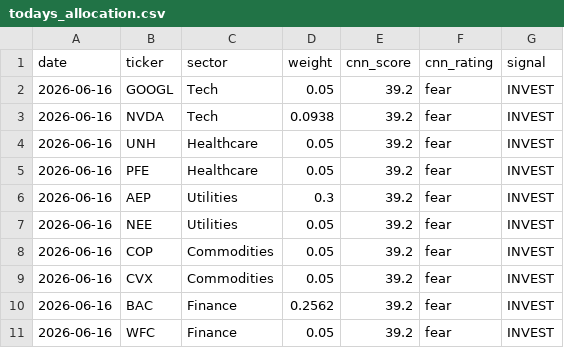
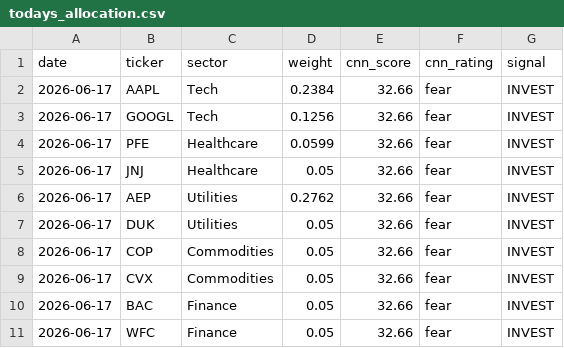
Before and after one commit to vkv23001/portfolio-optimization, a CSV file: outputs/todays_allocation.csv, drawn as a sheet.

```diff
--- a/outputs/todays_allocation.csv
+++ b/outputs/todays_allocation.csv
@@ -1,11 +1,11 @@
 date,ticker,sector,weight,cnn_score,cnn_rating,signal
-2026-06-16,GOOGL,Tech,0.05,39.2,fear,INVEST
-2026-06-16,NVDA,Tech,0.0938,39.2,fear,INVEST
-2026-06-16,UNH,Healthcare,0.05,39.2,fear,INVEST
-2026-06-16,PFE,Healthcare,0.05,39.2,fear,INVEST
-2026-06-16,AEP,Utilities,0.3,39.2,fear,INVEST
-2026-06-16,NEE,Utilities,0.05,39.2,fear,INVEST
-2026-06-16,COP,Commodities,0.05,39.2,fear,INVEST
-2026-06-16,CVX,Commodities,0.05,39.2,fear,INVEST
-2026-06-16,BAC,Finance,0.2562,39.2,fear,INVEST
-2026-06-16,WFC,Finance,0.05,39.2,fear,INVEST
+2026-06-17,AAPL,Tech,0.2384,32.66,fear,INVEST
+2026-06-17,GOOGL,Tech,0.1256,32.66,fear,INVEST
+2026-06-17,PFE,Healthcare,0.0599,32.66,fear,INVEST
+2026-06-17,JNJ,Healthcare,0.05,32.66,fear,INVEST
+2026-06-17,AEP,Utilities,0.2762,32.66,fear,INVEST
+2026-06-17,DUK,Utilities,0.05,32.66,fear,INVEST
+2026-06-17,COP,Commodities,0.05,32.66,fear,INVEST
+2026-06-17,CVX,Commodities,0.05,32.66,fear,INVEST
+2026-06-17,BAC,Finance,0.05,32.66,fear,INVEST
+2026-06-17,WFC,Finance,0.05,32.66,fear,INVEST
```
Also changed, not shown: outputs/portfolio_values.csv, outputs/summary.csv, 5 other files.
